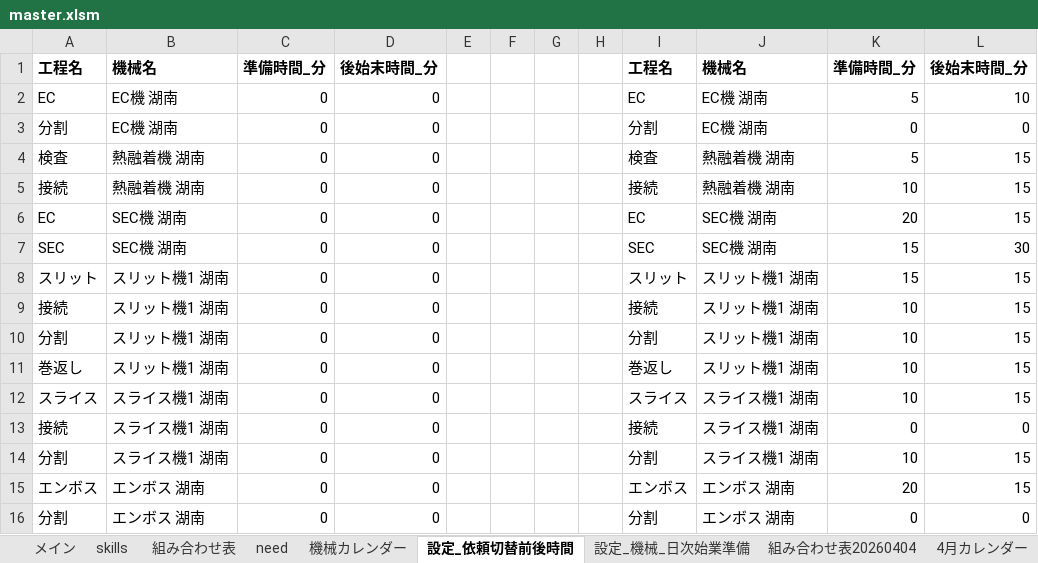
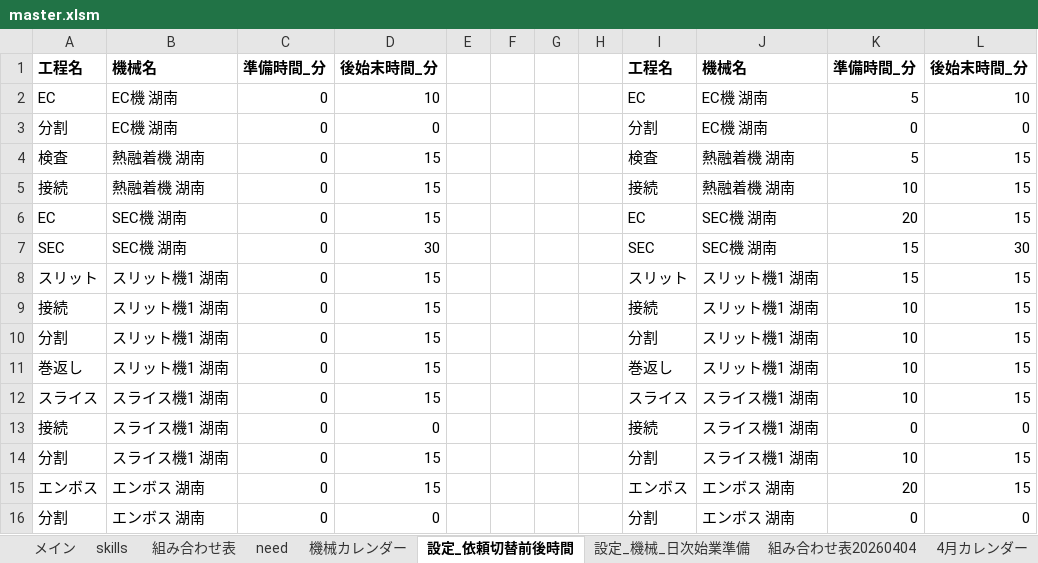
Before and after one commit to hosokawanagaokasangyou-dotcom/Production-Control-System, an Excel workbook: 細川/GoogleAIStudio/テストコード/master.xlsm, sheet 設定_依頼切替前後時間, drawn as a sheet; values as stored, in another font and other column widths than the file's, no borders; the diff names each change by its address in the sheet, - before the commit and + after, or states it on an @@ line.

```diff
--- a/細川/GoogleAIStudio/テストコード/master.xlsm (sheet 設定_依頼切替前後時間)
+++ b/細川/GoogleAIStudio/テストコード/master.xlsm (sheet 設定_依頼切替前後時間)
-D2: 0
+D2: 10
-D4:D6: 0
+D4:D6: 15
-D7: 0
+D7: 30
-D8:D12: 0
+D8:D12: 15
-D14:D15: 0
+D14:D15: 15
```
Also changed, not shown: sheet 機械カレンダー, charts or pictures, 5 other files.
